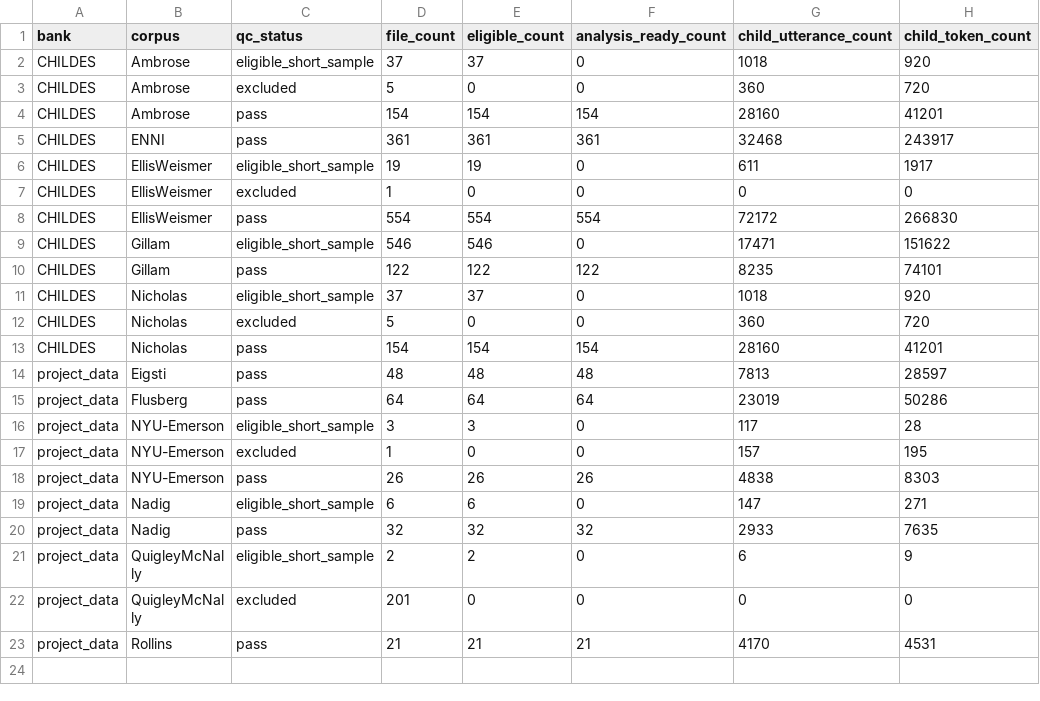
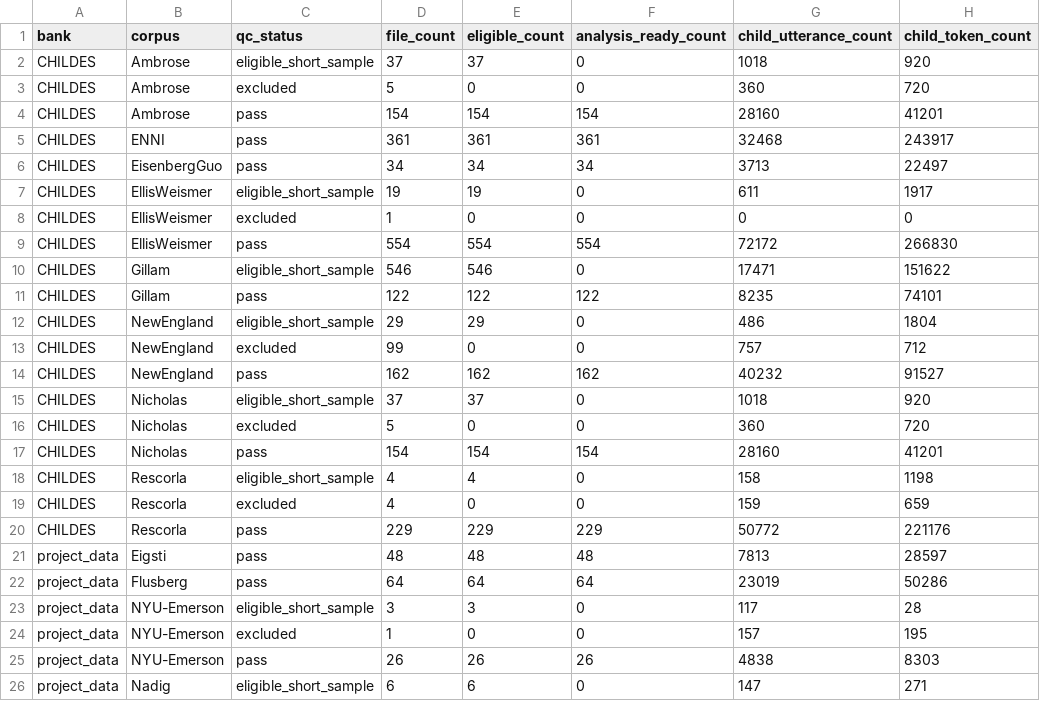
Before and after one commit to monai86/asd_project, a CSV file: data/manifests/english_child_transcript_qc_summary.csv, drawn as a sheet; only a part is shown; the shorter side is filled out with more unchanged rows.

```diff
--- a/data/manifests/english_child_transcript_qc_summary.csv
+++ b/data/manifests/english_child_transcript_qc_summary.csv
@@ -5,2 +5,3 @@ CHILDES,Ambrose,pass,154,154,154,28160,41201
 CHILDES,ENNI,pass,361,361,361,32468,243917
+CHILDES,EisenbergGuo,pass,34,34,34,3713,22497
 CHILDES,EllisWeismer,eligible_short_sample,19,19,0,611,1917
@@ -10,2 +11,5 @@ CHILDES,Gillam,eligible_short_sample,546,546,0,17471,151622
 CHILDES,Gillam,pass,122,122,122,8235,74101
+CHILDES,NewEngland,eligible_short_sample,29,29,0,486,1804
+CHILDES,NewEngland,excluded,99,0,0,757,712
+CHILDES,NewEngland,pass,162,162,162,40232,91527
 CHILDES,Nicholas,eligible_short_sample,37,37,0,1018,920
@@ -13,2 +17,5 @@ CHILDES,Nicholas,excluded,5,0,0,360,720
 CHILDES,Nicholas,pass,154,154,154,28160,41201
+CHILDES,Rescorla,eligible_short_sample,4,4,0,158,1198
+CHILDES,Rescorla,excluded,4,0,0,159,659
+CHILDES,Rescorla,pass,229,229,229,50772,221176
 project_data,Eigsti,pass,48,48,48,7813,28597
```
Also changed, not shown: data/manifests/talkbank_download_manifest.csv, data/manifests/talkbank_qc_summary.csv, 15 other files.
